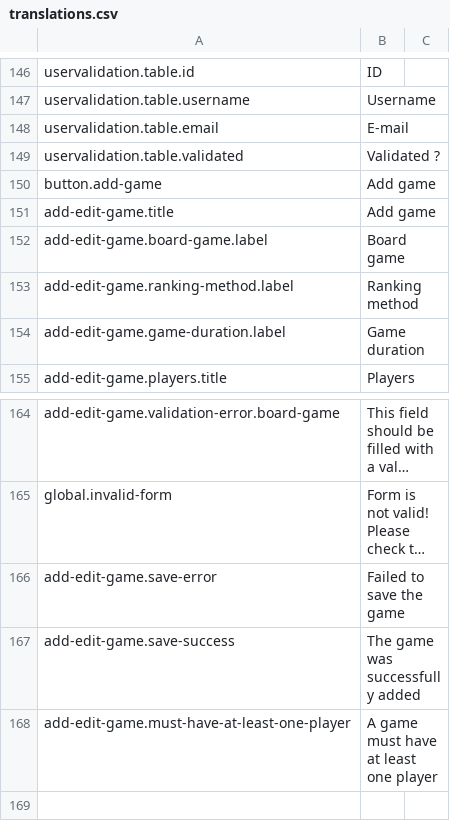
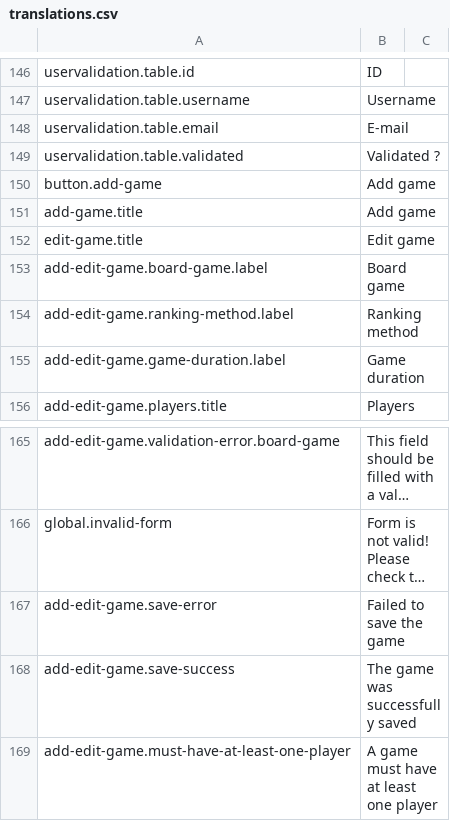
Before and after one commit to BGWE/BoardgameWE-UI, a CSV file: boardgame-ui/src/locales/translations.csv, drawn as a sheet; only a part is shown, gaps mark what is left out; long unchanged cells end in …; addresses are those after the commit; the diff names each change by its address in the sheet, - before the commit and + after, or states it on an @@ line.

```diff
--- a/boardgame-ui/src/locales/translations.csv
+++ b/boardgame-ui/src/locales/translations.csv
-A151: add-edit-game.title
+A151: add-game.title
+row 152: edit-game.title | Edit game
-B168: The game was successfully added
+B168: The game was successfully saved
```
Also changed, not shown: 1 other file.
